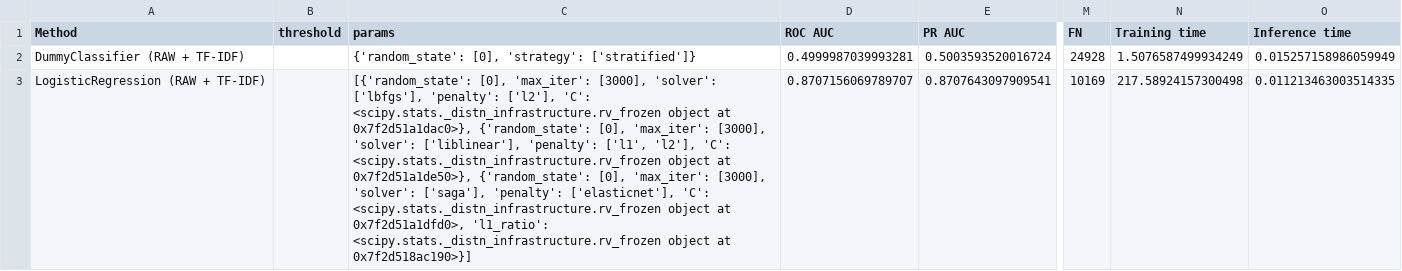
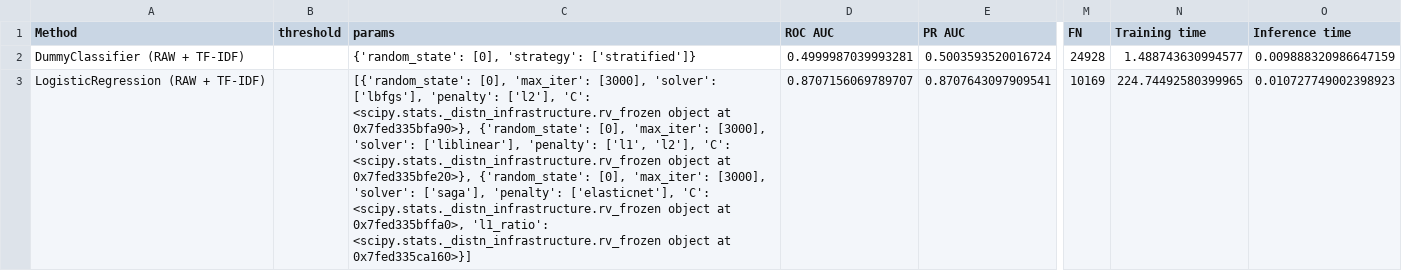
Before and after one commit to Valkea/OC_AI_07, a CSV file: data/scores_classique.csv, drawn as a sheet; only a part is shown, gaps mark what is left out; the diff covers the shown part only; the diff names each change by its address in the sheet, - before the commit and + after, or states it on an @@ line.

```diff
--- a/data/scores_classique.csv
+++ b/data/scores_classique.csv
-N2 (Training time): 1.5076587499934249
+N2 (Training time): 1.488743630994577
-O2 (Inference time): 0.015257158986059949
+O2 (Inference time): 0.009888320986647159
-C3 (params): …object at 0x7f2d51a1dac0>}, {'random_state': [0], 'max_iter': [3000], 'solver': ['liblinear'], 'penalty': ['l1', 'l2'], 'C': <scipy.stats._distn_infrastructure.rv_frozen object at 0x7f2d51a1de50>}, {'random_state': [0], 'max_iter': [3000], 'solver': ['saga'], 'penalty': ['elasticnet'], 'C': <scipy.stats._distn_infrastructure.rv_frozen object at 0x7f2d51a1dfd0>, 'l1_ratio': <scipy.stats._distn_infrastructure.rv_frozen object at 0x7f2d518ac190>}]
+C3 (params): …object at 0x7fed335bfa90>}, {'random_state': [0], 'max_iter': [3000], 'solver': ['liblinear'], 'penalty': ['l1', 'l2'], 'C': <scipy.stats._distn_infrastructure.rv_frozen object at 0x7fed335bfe20>}, {'random_state': [0], 'max_iter': [3000], 'solver': ['saga'], 'penalty': ['elasticnet'], 'C': <scipy.stats._distn_infrastructure.rv_frozen object at 0x7fed335bffa0>, 'l1_ratio': <scipy.stats._distn_infrastructure.rv_frozen object at 0x7fed335ca160>}]
-N3 (Training time): 217.58924157300498
+N3 (Training time): 224.74492580399965
-O3 (Inference time): 0.011213463003514335
+O3 (Inference time): 0.010727749002398923
```
Also changed, not shown: 6 edited cells elsewhere in this file, 1 other file.
